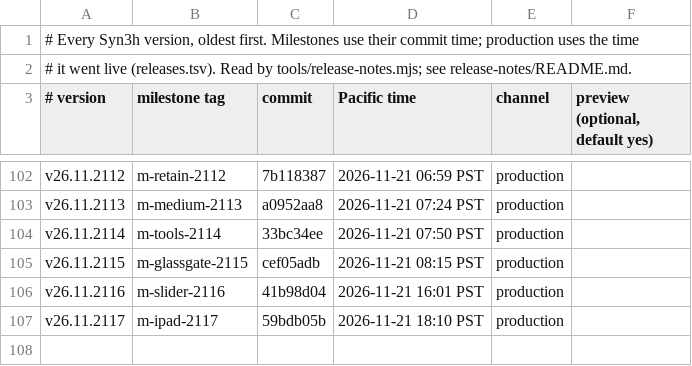
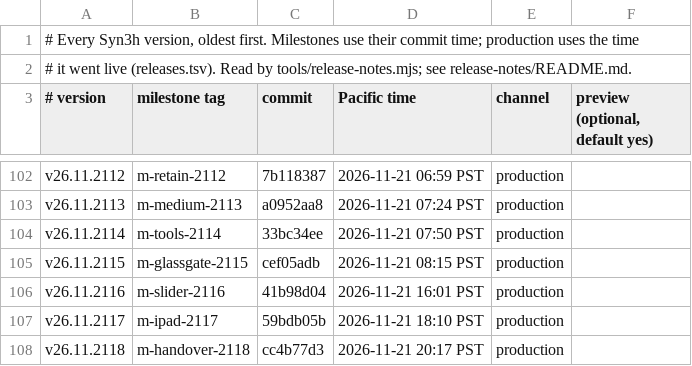
Before and after one commit to terran-labs/syn3h, a TSV file: release-notes/history.tsv, drawn as a sheet; only a part is shown, gaps mark what is left out.

```diff
--- a/release-notes/history.tsv
+++ b/release-notes/history.tsv
@@ -107 +107,2 @@ v26.11.2116	m-slider-2116	41b98d04	2026-11-21 16:01 PST	production
 v26.11.2117	m-ipad-2117	59bdb05b	2026-11-21 18:10 PST	production
+v26.11.2118	m-handover-2118	cc4b77d3	2026-11-21 20:17 PST	production
```
Also changed, not shown: 3 other files.
